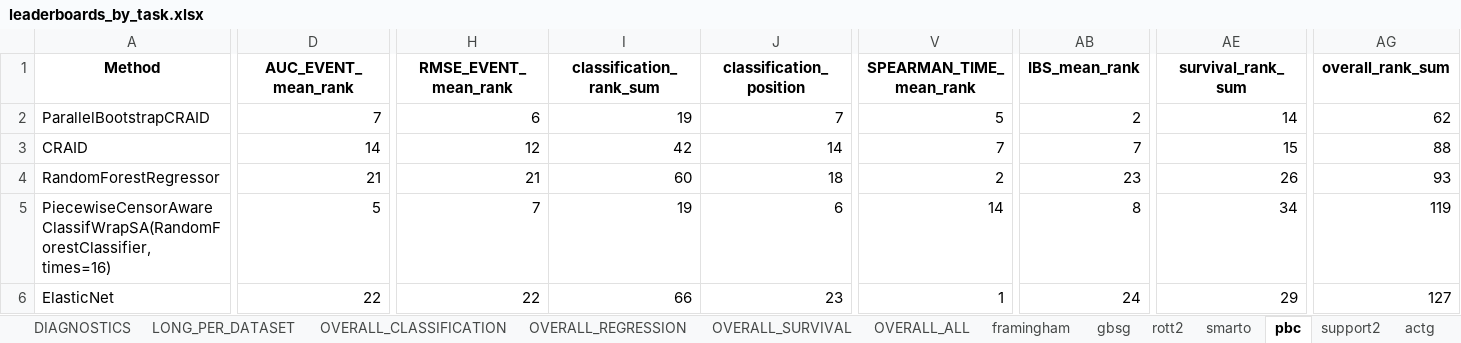
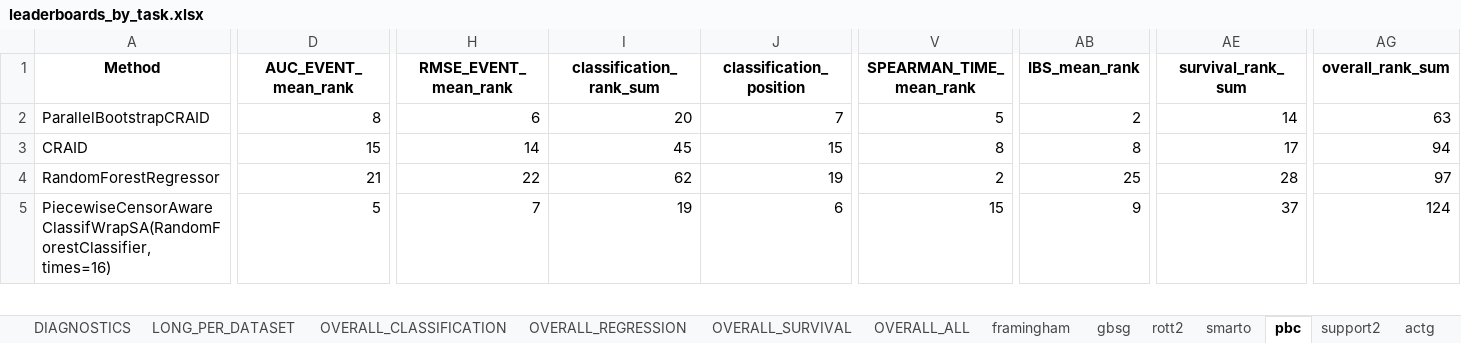
Before and after one commit to DimonZhi/SAWrap, an Excel workbook: UI/tables/leaderboards_by_task.xlsx, sheet pbc, drawn as a sheet; only a part is shown, gaps mark what is left out; values as stored, in another font and other column widths than the file's, no borders; removed rows and columns are numbered as before the commit, all else as after; rows hold the shown columns only; the diff covers the shown part only; the diff names each change by its address in the sheet, - before the commit and + after, or states it on an @@ line.

```diff
--- a/UI/tables/leaderboards_by_task.xlsx (sheet pbc)
+++ b/UI/tables/leaderboards_by_task.xlsx (sheet pbc)
-D2 (AUC_EVENT_mean_rank): 7
+D2 (AUC_EVENT_mean_rank): 8
-I2 (classification_rank_sum): 19
+I2 (classification_rank_sum): 20
-AG2 (overall_rank_sum): 62
+AG2 (overall_rank_sum): 63
-D3 (AUC_EVENT_mean_rank): 14
+D3 (AUC_EVENT_mean_rank): 15
-H3 (RMSE_EVENT_mean_rank): 12
+H3 (RMSE_EVENT_mean_rank): 14
-I3 (classification_rank_sum): 42
+I3 (classification_rank_sum): 45
-J3 (classification_position): 14
+J3 (classification_position): 15
-V3 (SPEARMAN_TIME_mean_rank): 7
+V3 (SPEARMAN_TIME_mean_rank): 8
-AB3 (IBS_mean_rank): 7
+AB3 (IBS_mean_rank): 8
-AE3 (survival_rank_sum): 15
+AE3 (survival_rank_sum): 17
-AG3 (overall_rank_sum): 88
+AG3 (overall_rank_sum): 94
-H4 (RMSE_EVENT_mean_rank): 21
+H4 (RMSE_EVENT_mean_rank): 22
-I4 (classification_rank_sum): 60
+I4 (classification_rank_sum): 62
-J4 (classification_position): 18
+J4 (classification_position): 19
-AB4 (IBS_mean_rank): 23
+AB4 (IBS_mean_rank): 25
-AE4 (survival_rank_sum): 26
+AE4 (survival_rank_sum): 28
-AG4 (overall_rank_sum): 93
+AG4 (overall_rank_sum): 97
-V5 (SPEARMAN_TIME_mean_rank): 14
+V5 (SPEARMAN_TIME_mean_rank): 15
-AB5 (IBS_mean_rank): 8
+AB5 (IBS_mean_rank): 9
-AE5 (survival_rank_sum): 34
+AE5 (survival_rank_sum): 37
-AG5 (overall_rank_sum): 119
+AG5 (overall_rank_sum): 124
-row 6: ElasticNet | 22 | 22 | 66 | 23 | 1 | 24 | 29 | 127
```
Also changed, not shown: 12 added rows, 9 removed rows and 179 edited cells elsewhere in this sheet, sheet LONG_PER_DATASET, sheet framingham, sheet smarto, sheet actg, sheet gbsg, sheet rott2, 6 more sheets, 17 other files.
